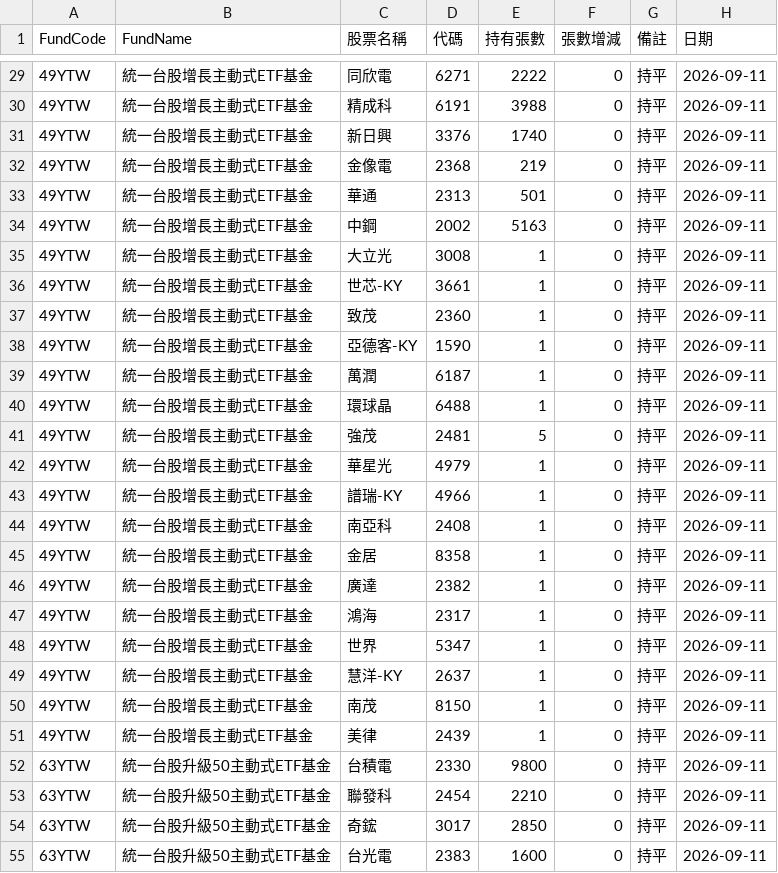
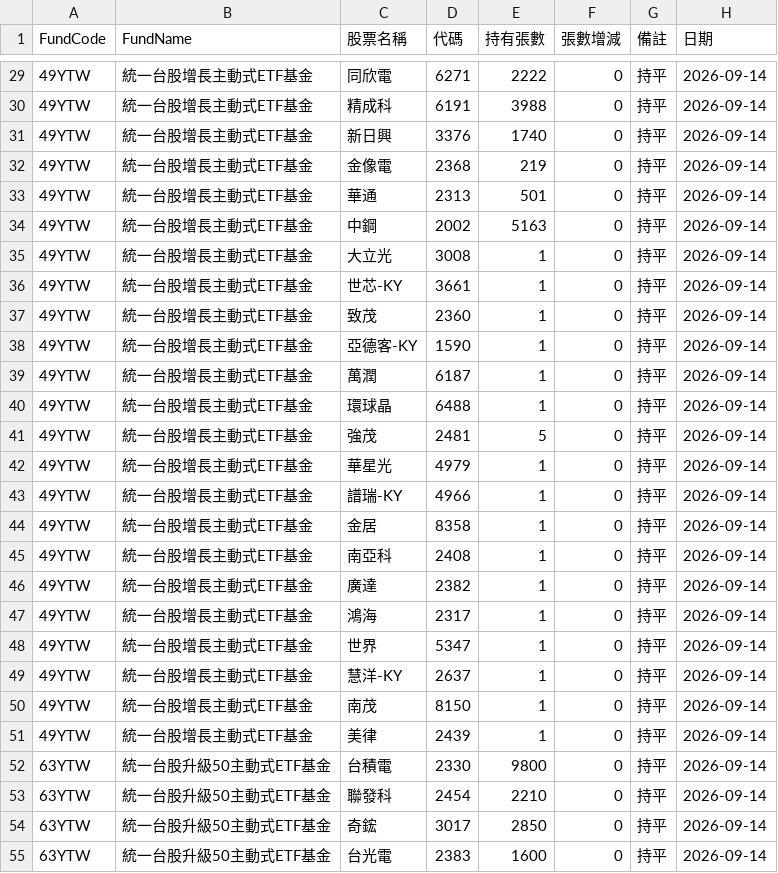
Before and after one commit to haobooooo/00981aPrice, a CSV file: daily_reports/latest.csv, drawn as a sheet; only a part is shown, gaps mark what is left out; the diff covers the shown part only.

```diff
--- a/daily_reports/latest.csv
+++ b/daily_reports/latest.csv
@@ -29,27 +29,27 @@
-49YTW,統一台股增長主動式ETF基金,同欣電,6271,2222,0,持平,2026-09-11
-49YTW,統一台股增長主動式ETF基金,精成科,6191,3988,0,持平,2026-09-11
-49YTW,統一台股增長主動式ETF基金,新日興,3376,1740,0,持平,2026-09-11
-49YTW,統一台股增長主動式ETF基金,金像電,2368,219,0,持平,2026-09-11
-49YTW,統一台股增長主動式ETF基金,華通,2313,501,0,持平,2026-09-11
-49YTW,統一台股增長主動式ETF基金,中鋼,2002,5163,0,持平,2026-09-11
-49YTW,統一台股增長主動式ETF基金,大立光,3008,1,0,持平,2026-09-11
-49YTW,統一台股增長主動式ETF基金,世芯-KY,3661,1,0,持平,2026-09-11
-49YTW,統一台股增長主動式ETF基金,致茂,2360,1,0,持平,2026-09-11
-49YTW,統一台股增長主動式ETF基金,亞德客-KY,1590,1,0,持平,2026-09-11
-49YTW,統一台股增長主動式ETF基金,萬潤,6187,1,0,持平,2026-09-11
-49YTW,統一台股增長主動式ETF基金,環球晶,6488,1,0,持平,2026-09-11
-49YTW,統一台股增長主動式ETF基金,強茂,2481,5,0,持平,2026-09-11
-49YTW,統一台股增長主動式ETF基金,華星光,4979,1,0,持平,2026-09-11
-49YTW,統一台股增長主動式ETF基金,譜瑞-KY,4966,1,0,持平,2026-09-11
-49YTW,統一台股增長主動式ETF基金,南亞科,2408,1,0,持平,2026-09-11
-49YTW,統一台股增長主動式ETF基金,金居,8358,1,0,持平,2026-09-11
-49YTW,統一台股增長主動式ETF基金,廣達,2382,1,0,持平,2026-09-11
-49YTW,統一台股增長主動式ETF基金,鴻海,2317,1,0,持平,2026-09-11
-49YTW,統一台股增長主動式ETF基金,世界,5347,1,0,持平,2026-09-11
-49YTW,統一台股增長主動式ETF基金,慧洋-KY,2637,1,0,持平,2026-09-11
-49YTW,統一台股增長主動式ETF基金,南茂,8150,1,0,持平,2026-09-11
-49YTW,統一台股增長主動式ETF基金,美律,2439,1,0,持平,2026-09-11
-63YTW,統一台股升級50主動式ETF基金,台積電,2330,9800,0,持平,2026-09-11
-63YTW,統一台股升級50主動式ETF基金,聯發科,2454,2210,0,持平,2026-09-11
-63YTW,統一台股升級50主動式ETF基金,奇鋐,3017,2850,0,持平,2026-09-11
-63YTW,統一台股升級50主動式ETF基金,台光電,2383,1600,0,持平,2026-09-11
+49YTW,統一台股增長主動式ETF基金,同欣電,6271,2222,0,持平,2026-09-14
+49YTW,統一台股增長主動式ETF基金,精成科,6191,3988,0,持平,2026-09-14
+49YTW,統一台股增長主動式ETF基金,新日興,3376,1740,0,持平,2026-09-14
+49YTW,統一台股增長主動式ETF基金,金像電,2368,219,0,持平,2026-09-14
+49YTW,統一台股增長主動式ETF基金,華通,2313,501,0,持平,2026-09-14
+49YTW,統一台股增長主動式ETF基金,中鋼,2002,5163,0,持平,2026-09-14
+49YTW,統一台股增長主動式ETF基金,大立光,3008,1,0,持平,2026-09-14
+49YTW,統一台股增長主動式ETF基金,世芯-KY,3661,1,0,持平,2026-09-14
+49YTW,統一台股增長主動式ETF基金,致茂,2360,1,0,持平,2026-09-14
+49YTW,統一台股增長主動式ETF基金,亞德客-KY,1590,1,0,持平,2026-09-14
+49YTW,統一台股增長主動式ETF基金,萬潤,6187,1,0,持平,2026-09-14
+49YTW,統一台股增長主動式ETF基金,環球晶,6488,1,0,持平,2026-09-14
+49YTW,統一台股增長主動式ETF基金,強茂,2481,5,0,持平,2026-09-14
+49YTW,統一台股增長主動式ETF基金,華星光,4979,1,0,持平,2026-09-14
+49YTW,統一台股增長主動式ETF基金,譜瑞-KY,4966,1,0,持平,2026-09-14
+49YTW,統一台股增長主動式ETF基金,金居,8358,1,0,持平,2026-09-14
+49YTW,統一台股增長主動式ETF基金,南亞科,2408,1,0,持平,2026-09-14
+49YTW,統一台股增長主動式ETF基金,廣達,2382,1,0,持平,2026-09-14
+49YTW,統一台股增長主動式ETF基金,鴻海,2317,1,0,持平,2026-09-14
+49YTW,統一台股增長主動式ETF基金,世界,5347,1,0,持平,2026-09-14
+49YTW,統一台股增長主動式ETF基金,慧洋-KY,2637,1,0,持平,2026-09-14
+49YTW,統一台股增長主動式ETF基金,南茂,8150,1,0,持平,2026-09-14
+49YTW,統一台股增長主動式ETF基金,美律,2439,1,0,持平,2026-09-14
+63YTW,統一台股升級50主動式ETF基金,台積電,2330,9800,0,持平,2026-09-14
+63YTW,統一台股升級50主動式ETF基金,聯發科,2454,2210,0,持平,2026-09-14
+63YTW,統一台股升級50主動式ETF基金,奇鋐,3017,2850,0,持平,2026-09-14
+63YTW,統一台股升級50主動式ETF基金,台光電,2383,1600,0,持平,2026-09-14
```
Also changed, not shown: 168 edited cells elsewhere in this file, 9 other files.
